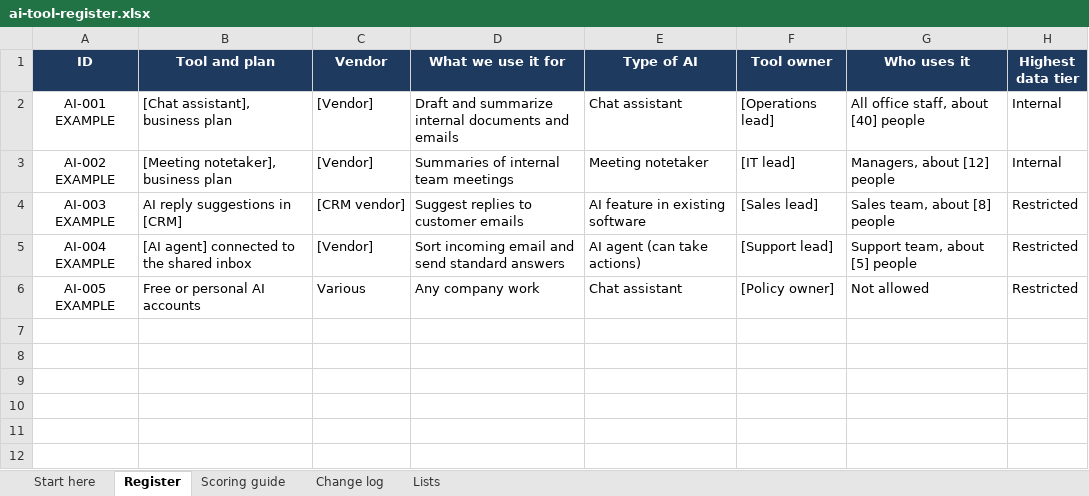
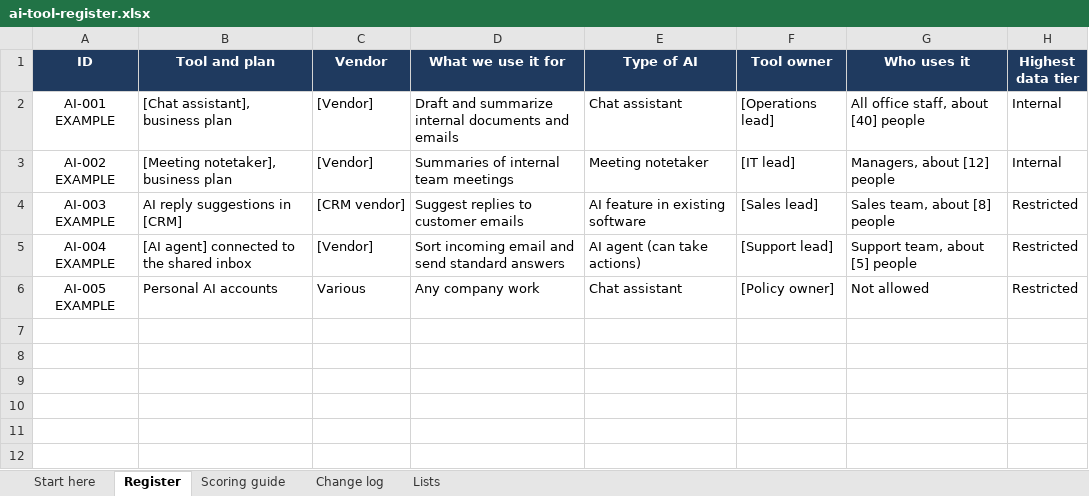
Before and after one commit to nosistech/governance-templates, an Excel workbook: 02-ai-tool-register/generic/ai-tool-register.xlsx, sheet Register, drawn as a sheet; only a part is shown; values as stored, in another font and other column widths than the file's, no borders; conditional formats not drawn; the diff names each change by its address in the sheet, - before the commit and + after, or states it on an @@ line.

```diff
--- a/02-ai-tool-register/generic/ai-tool-register.xlsx (sheet Register)
+++ b/02-ai-tool-register/generic/ai-tool-register.xlsx (sheet Register)
-B6 (Tool and plan): Free or personal AI accounts
+B6 (Tool and plan): Personal AI accounts
```
Also changed, not shown: sheet Start here, 02-ai-tool-register/b2b-ai-saas/ai-tool-register.xlsx, 02-ai-tool-register/consulting-firm/ai-tool-register.xlsx, 36 other files.
